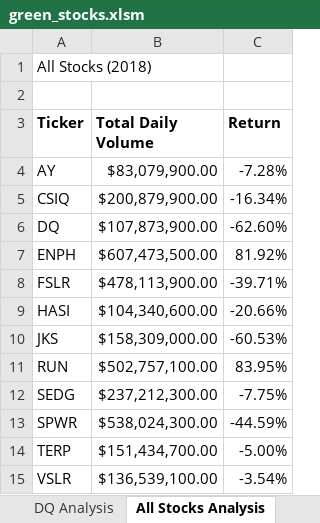
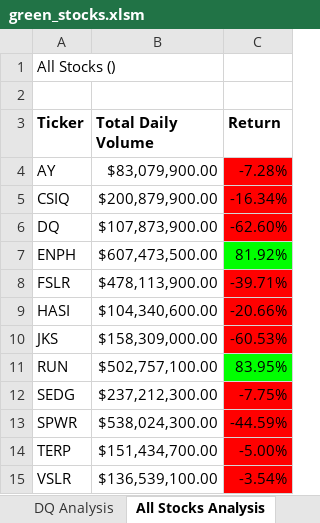
Before and after one commit to dletterle/Stock-Analysis, an Excel workbook: green_stocks.xlsm, sheet All Stocks Analysis, drawn as a sheet; values as stored, in another font and other column widths than the file's, no borders; charts and pictures not drawn; the diff names each change by its address in the sheet, - before the commit and + after, or states it on an @@ line.

```diff
--- a/green_stocks.xlsm (sheet All Stocks Analysis)
+++ b/green_stocks.xlsm (sheet All Stocks Analysis)
-A1 (Ticker): All Stocks (2018)
+A1 (Ticker): All Stocks ()
-C4:C6 fill: none
+C4:C6 fill: #FF0000
-C7 fill: none
+C7 fill: #00FF00
-C8:C10 fill: none
+C8:C10 fill: #FF0000
-C11 fill: none
+C11 fill: #00FF00
-C12:C15 fill: none
+C12:C15 fill: #FF0000
```
Also changed, not shown: other sheet tabs, charts or pictures.
